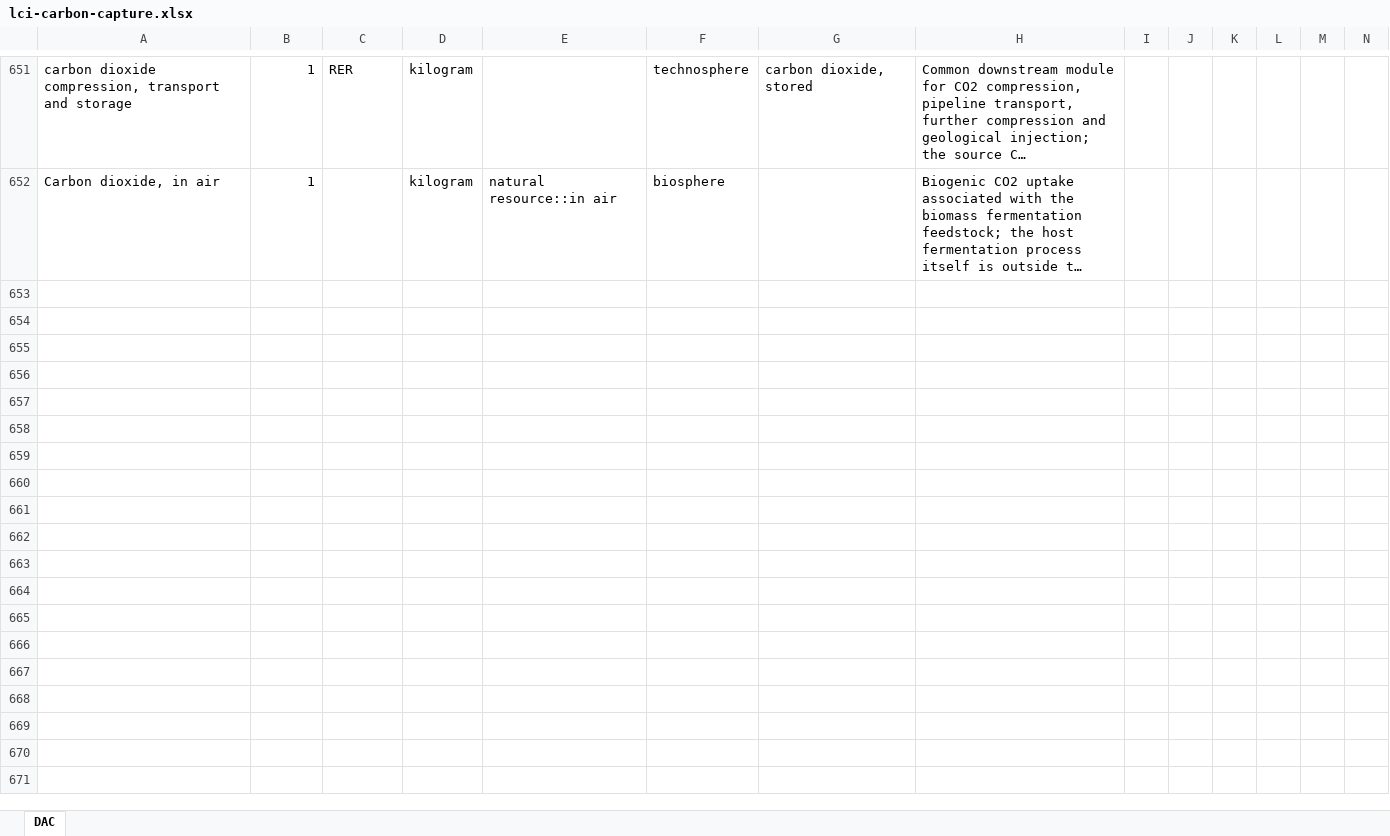
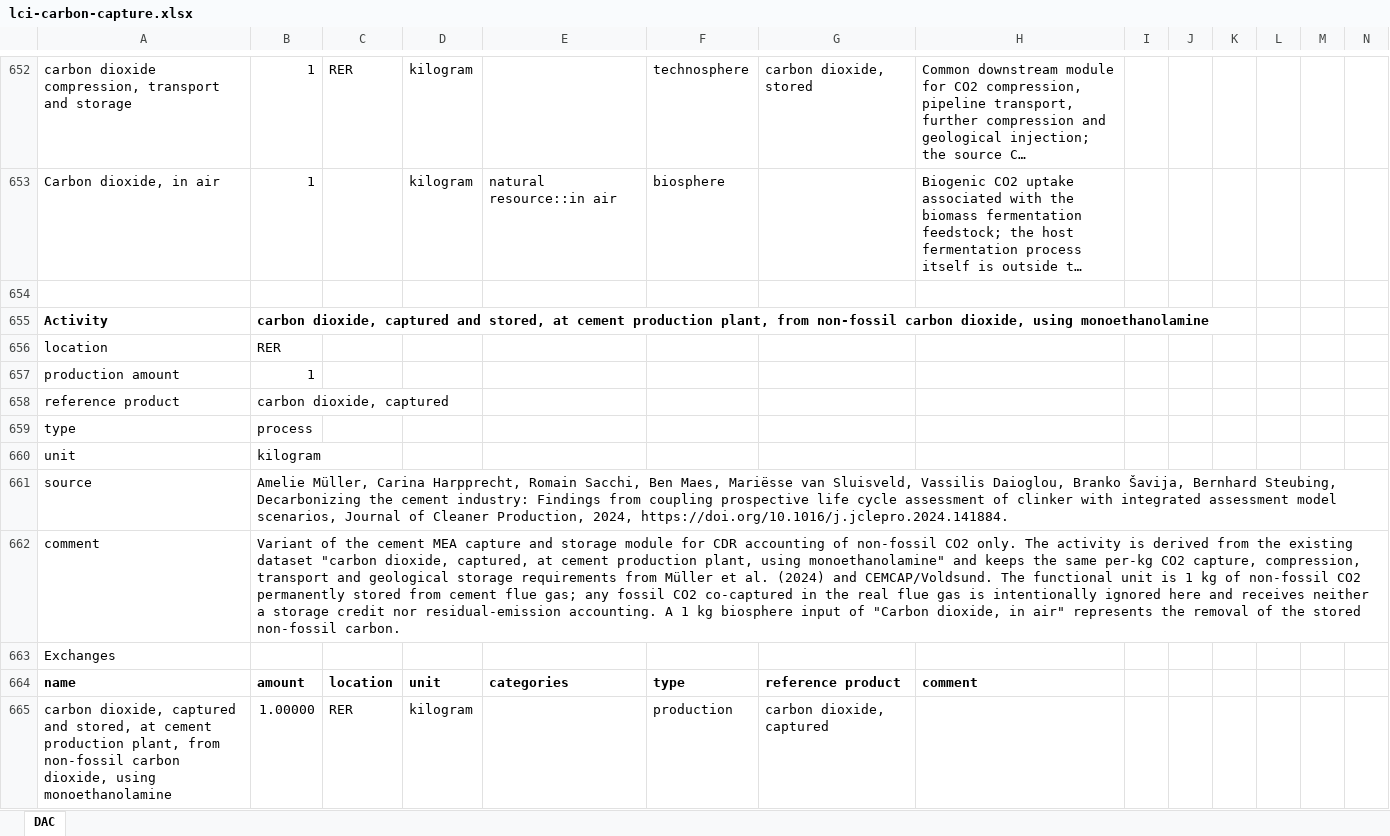
Before and after one commit to polca/premise, an Excel workbook: premise/data/additional_inventories/lci-carbon-capture.xlsx, sheet DAC, drawn as a sheet; only a part is shown, gaps mark what is left out; long unchanged cells end in …; values as stored, in another font and other column widths than the file's, no borders; rows hold the shown columns only; the diff covers the shown part only; the diff names each change by its address in the sheet, - before the commit and + after, or states it on an @@ line.

Commit message:
Add cement biogenic CDR capture variant
Add a cement MEA capture-and-storage inventory variant for 1 kg of non-fossil CO2 stored, with a 1 kg Carbon dioxide, in air uptake and no fossil flue-gas credit.

Wire the activity into CDR support activities and carbon_dioxide_removal.yaml with temporary IMAGE dummy production, electricity, and heat aliases. Add import/export metadata and regression coverage for the inventory and IMAGE CDR mapping.

Validation: pytest tests/test_cdr_energy_adjustment.py tests/test_activity_maps.py tests/test_filesystem_constants.py -q; git diff --check.

```diff
--- a/premise/data/additional_inventories/lci-carbon-capture.xlsx (sheet DAC)
+++ b/premise/data/additional_inventories/lci-carbon-capture.xlsx (sheet DAC)
+row 654: (empty)
+row 655: Activity | carbon dioxide, captured and stored, at cement production plant, from non-fossil carbon dioxide, using monoethanolamine
+row 656: location | RER
+row 657: production amount | 1
+row 658: reference product | carbon dioxide, captured
+row 659: type | process
+row 660: unit | kilogram
+row 661: source | Amelie Müller, Carina Harpprecht, Romain Sacchi, Ben Maes, Mariësse van Sluisveld, Vassilis Daioglou, Branko Šavija, Bernhard Steubing, Decarbonizing the cement industry: Findings from coupling prospective life cycle assessment of clinker with integrated assessment model scenarios, Journal of Cleaner Production, 2024, https://doi.org/10.1016/j.jclepro.2024.141884.
+row 662: comment | Variant of the cement MEA capture and storage module for CDR accounting of non-fossil CO2 only. The activity is derived from the existing dataset "carbon dioxide, captured, at cement production plant, using monoethanolamine" and keeps the same per-kg CO2 capture, compression, transport and geological storage requirements from Müller et al. (2024) and CEMCAP/Voldsund. The functional unit is 1 kg of non-fossil CO2 permanently stored from cement flue gas; any fossil CO2 co-captured in the real flue gas is intentionally ignored here and receives neither a storage credit nor residual-emission accounting. A 1 kg biosphere input of "Carbon dioxide, in air" represents the removal of the stored non-fossil carbon.
+row 663: Exchanges
+row 664: name | amount | location | unit | categories | type | reference product | comment
+row 665: carbon dioxide, captured and stored, at cement production plant, from non-fossil carbon dioxide, using monoethanolamine | 1.00000 | RER | kilogram |  | production | carbon dioxide, captured
```
Also changed, not shown: 13 added rows and 2 edited cells elsewhere in this sheet, 6 other files.
